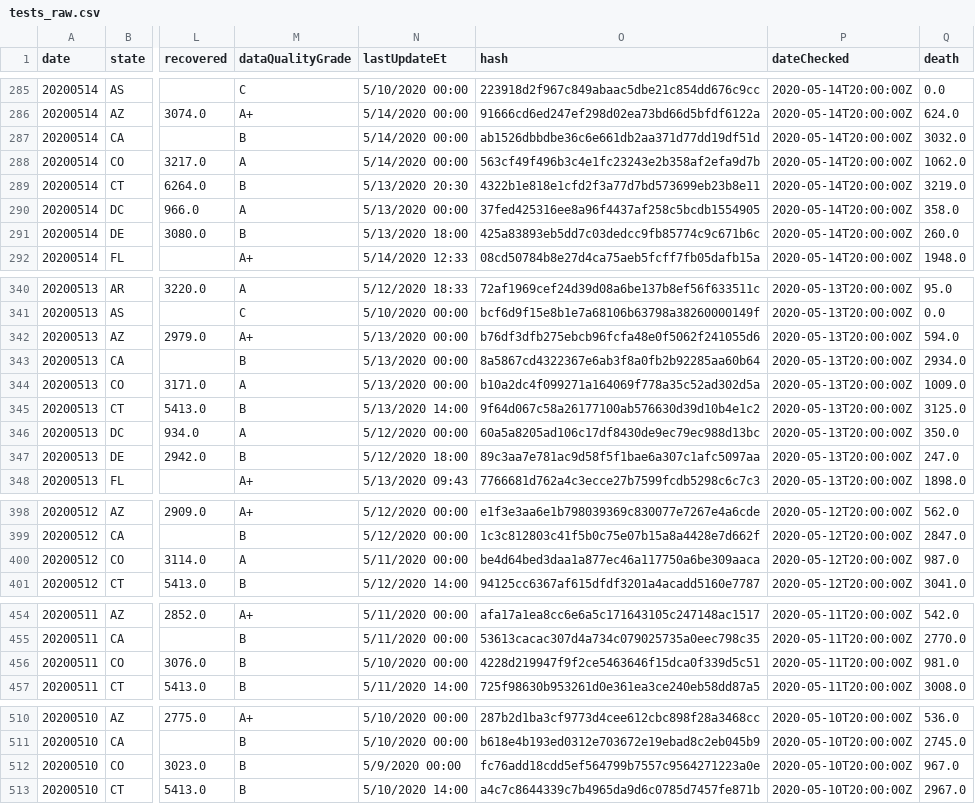
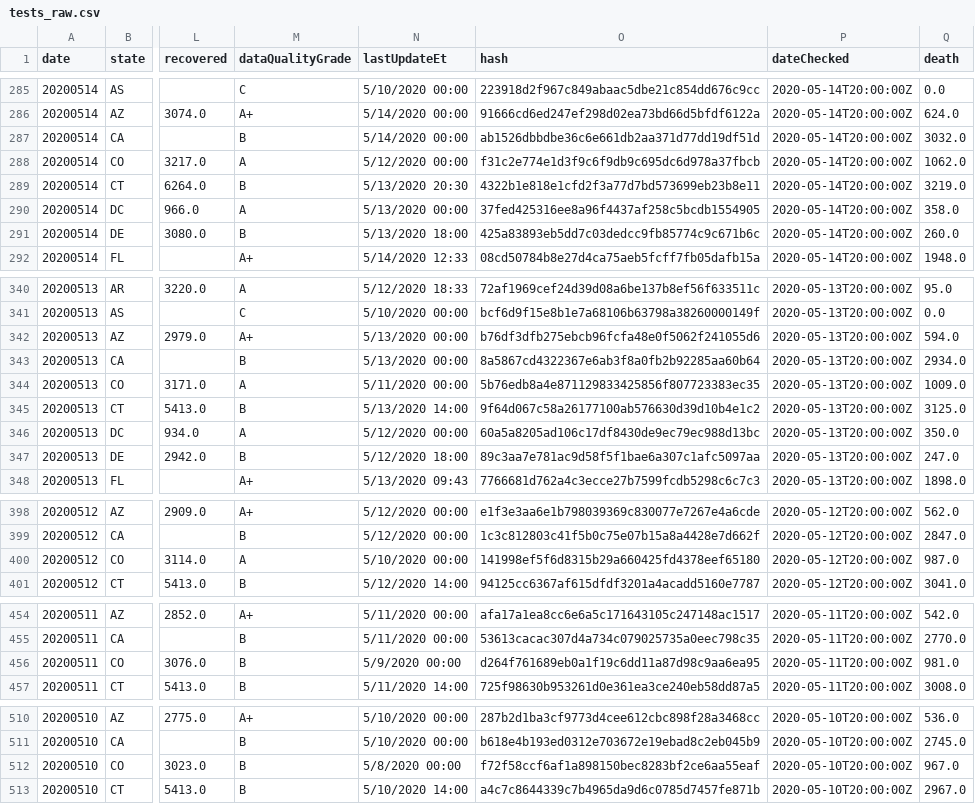
Before and after one commit to fmossott/COVID19-US, a CSV file: data/tests_raw.csv, drawn as a sheet; only a part is shown, gaps mark what is left out; the diff covers the shown part only; the diff names each change by its address in the sheet, - before the commit and + after, or states it on an @@ line.

```diff
--- a/data/tests_raw.csv
+++ b/data/tests_raw.csv
-N288 (lastUpdateEt): 5/14/2020 00:00
+N288 (lastUpdateEt): 5/12/2020 00:00
-O288 (hash): 563cf49f496b3c4e1fc23243e2b358af2efa9d7b
+O288 (hash): f31c2e774e1d3f9c6f9db9c695dc6d978a37fbcb
-N344 (lastUpdateEt): 5/13/2020 00:00
+N344 (lastUpdateEt): 5/11/2020 00:00
-O344 (hash): b10a2dc4f099271a164069f778a35c52ad302d5a
+O344 (hash): 5b76edb8a4e871129833425856f807723383ec35
-N400 (lastUpdateEt): 5/11/2020 00:00
+N400 (lastUpdateEt): 5/10/2020 00:00
-O400 (hash): be4d64bed3daa1a877ec46a117750a6be309aaca
+O400 (hash): 141998ef5f6d8315b29a660425fd4378eef65180
-N456 (lastUpdateEt): 5/10/2020 00:00
+N456 (lastUpdateEt): 5/9/2020 00:00
-O456 (hash): 4228d219947f9f2ce5463646f15dca0f339d5c51
+O456 (hash): d264f761689eb0a1f19c6dd11a87d98c9aa6ea95
-N512 (lastUpdateEt): 5/9/2020 00:00
+N512 (lastUpdateEt): 5/8/2020 00:00
-O512 (hash): fc76add18cdd5ef564799b7557c9564271223a0e
+O512 (hash): f72f58ccf6af1a898150bec8283bf2ce6aa55eaf
```
Also changed, not shown: 92 edited cells elsewhere in this file.
